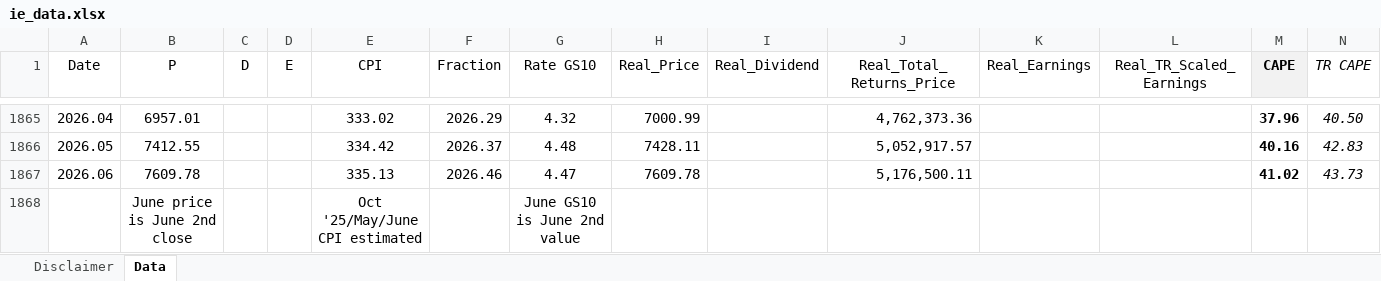
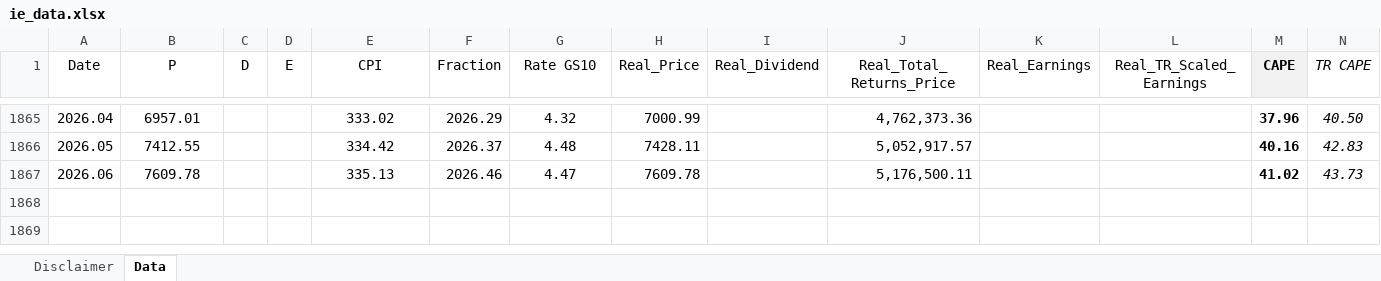
Before and after one commit to msz13/MacroFinanceScenarios, an Excel workbook: data/ie_data.xlsx, sheet Data, drawn as a sheet; only a part is shown, gaps mark what is left out; values as stored, in another font and other column widths than the file's, no borders; rows hold the shown columns only; the diff names each change by its address in the sheet, - before the commit and + after, or states it on an @@ line.

Commit message:
Add files via upload

```diff
--- a/data/ie_data.xlsx (sheet Data)
+++ b/data/ie_data.xlsx (sheet Data)
-row 1868:  | June price is June 2nd close |  |  | Oct '25/May/June CPI estimated |  | June GS10 is June 2nd value
```
